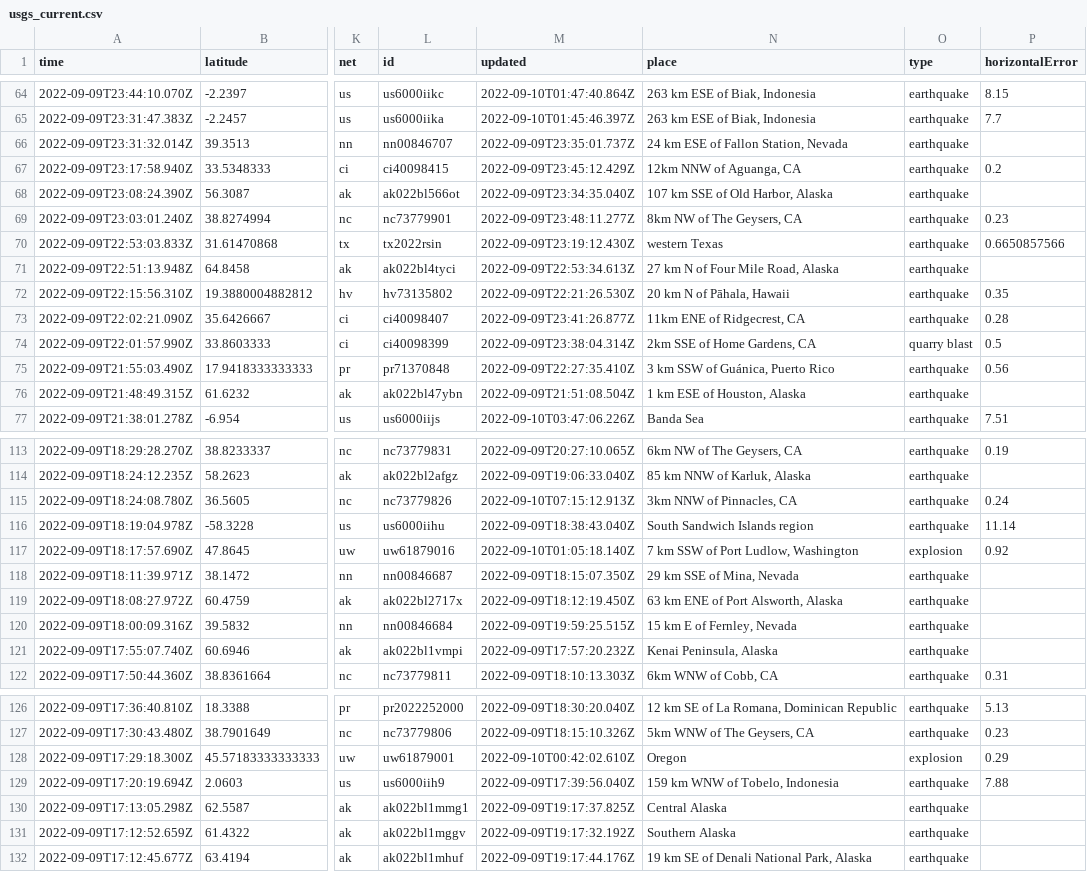
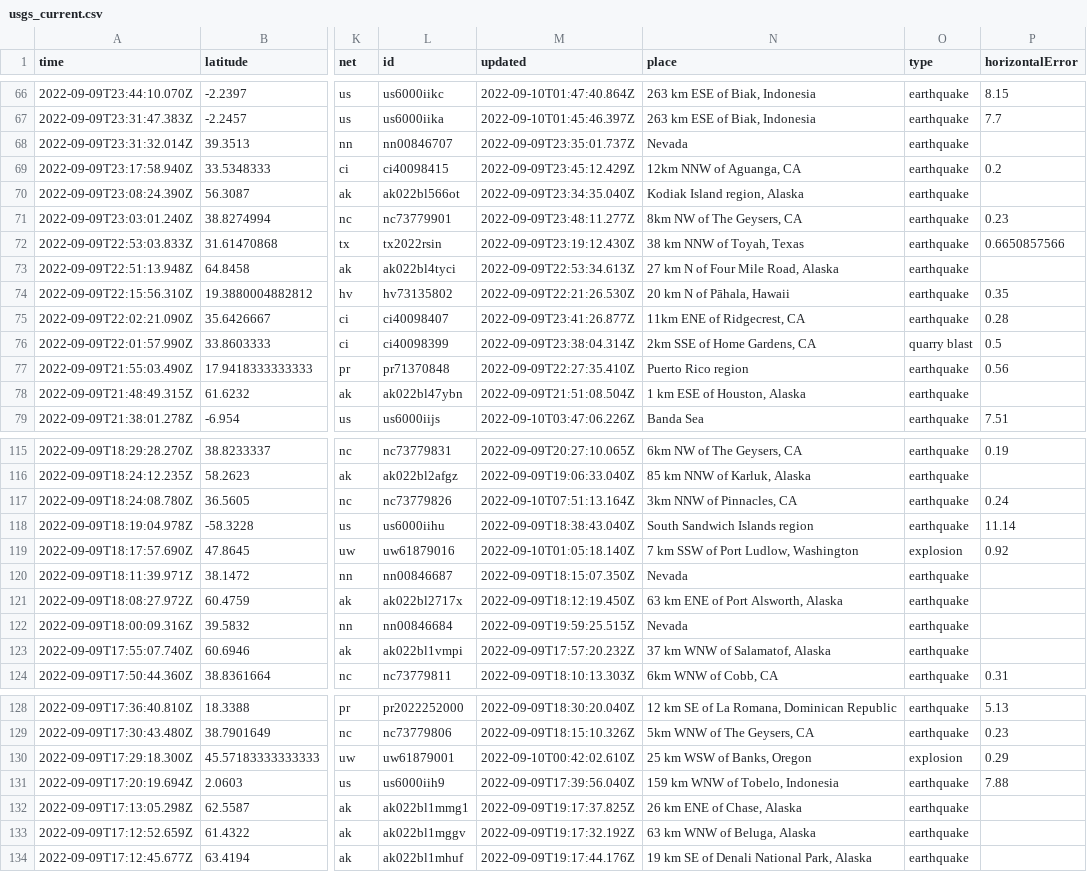
Before and after one commit to mattrehbein/nicar22-github-actions, a CSV file: usgs_current.csv, drawn as a sheet; only a part is shown, gaps mark what is left out; addresses are those after the commit; the diff covers the shown part only; the diff names each change by its address in the sheet, - before the commit and + after, or states it on an @@ line.

```diff
--- a/usgs_current.csv
+++ b/usgs_current.csv
-N68 (place): 24 km ESE of Fallon Station, Nevada
+N68 (place): Nevada
-N70 (place): 107 km SSE of Old Harbor, Alaska
+N70 (place): Kodiak Island region, Alaska
-N72 (place): western Texas
+N72 (place): 38 km NNW of Toyah, Texas
-N77 (place): 3 km SSW of Guánica, Puerto Rico
+N77 (place): Puerto Rico region
-M117 (updated): 2022-09-10T07:15:12.913Z
+M117 (updated): 2022-09-10T07:51:13.164Z
-N120 (place): 29 km SSE of Mina, Nevada
+N120 (place): Nevada
-N122 (place): 15 km E of Fernley, Nevada
+N122 (place): Nevada
-N123 (place): Kenai Peninsula, Alaska
+N123 (place): 37 km WNW of Salamatof, Alaska
-N130 (place): Oregon
+N130 (place): 25 km WSW of Banks, Oregon
-N132 (place): Central Alaska
+N132 (place): 26 km ENE of Chase, Alaska
-N133 (place): Southern Alaska
+N133 (place): 63 km WNW of Beluga, Alaska
```
Also changed, not shown: 2 added rows and 23 edited cells elsewhere in this file.
